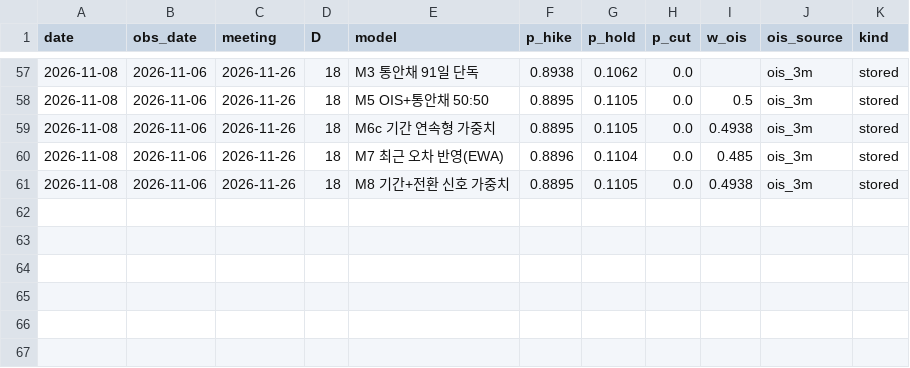
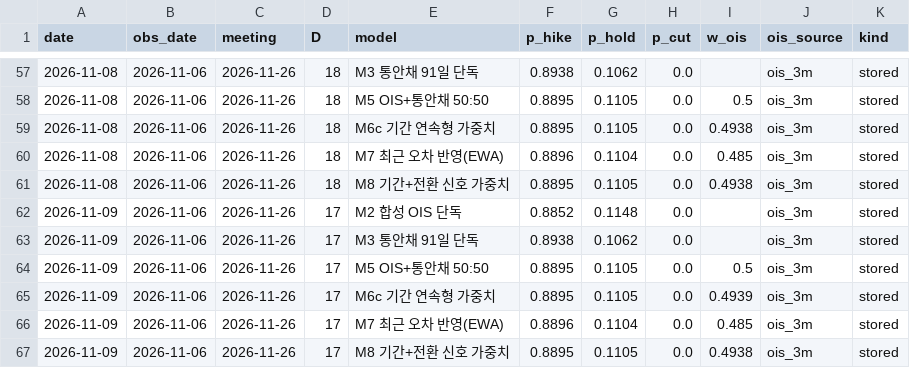
Before and after one commit to raspos/bokwatch, a CSV file: data/awm_log.csv, drawn as a sheet; only a part is shown, gaps mark what is left out; the diff names each change by its address in the sheet, - before the commit and + after, or states it on an @@ line.

```diff
--- a/data/awm_log.csv
+++ b/data/awm_log.csv
+row 62: 2026-11-09 | 2026-11-06 | 2026-11-26 | 17 | M2 합성 OIS 단독 | 0.8852 | 0.1148 | 0.0 |  | ois_3m | stored
+row 63: 2026-11-09 | 2026-11-06 | 2026-11-26 | 17 | M3 통안채 91일 단독 | 0.8938 | 0.1062 | 0.0 |  | ois_3m | stored
+row 64: 2026-11-09 | 2026-11-06 | 2026-11-26 | 17 | M5 OIS+통안채 50:50 | 0.8895 | 0.1105 | 0.0 | 0.5 | ois_3m | stored
+row 65: 2026-11-09 | 2026-11-06 | 2026-11-26 | 17 | M6c 기간 연속형 가중치 | 0.8895 | 0.1105 | 0.0 | 0.4939 | ois_3m | stored
+row 66: 2026-11-09 | 2026-11-06 | 2026-11-26 | 17 | M7 최근 오차 반영(EWA) | 0.8896 | 0.1104 | 0.0 | 0.485 | ois_3m | stored
+row 67: 2026-11-09 | 2026-11-06 | 2026-11-26 | 17 | M8 기간+전환 신호 가중치 | 0.8895 | 0.1105 | 0.0 | 0.4938 | ois_3m | stored
```
Also changed, not shown: data/ai_usage.csv, data/decision_log.csv, 20 other files.
